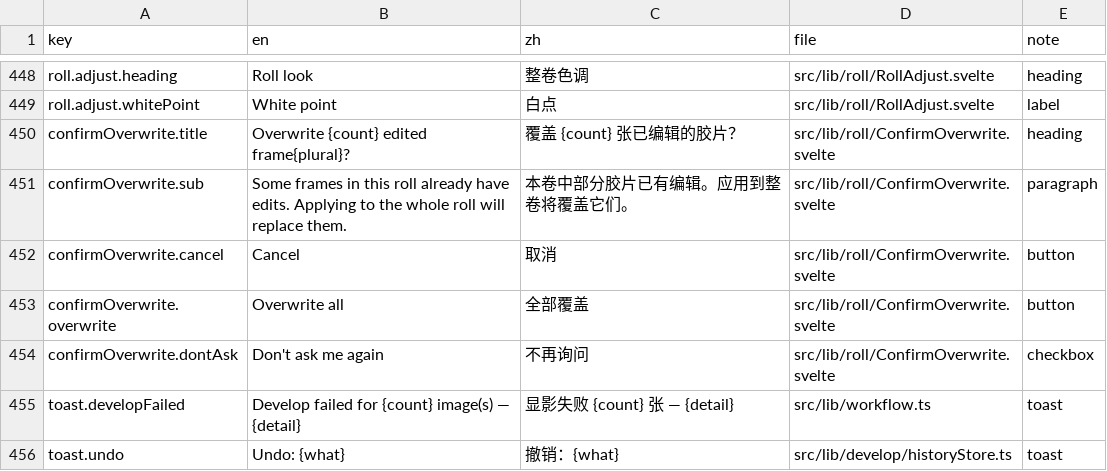
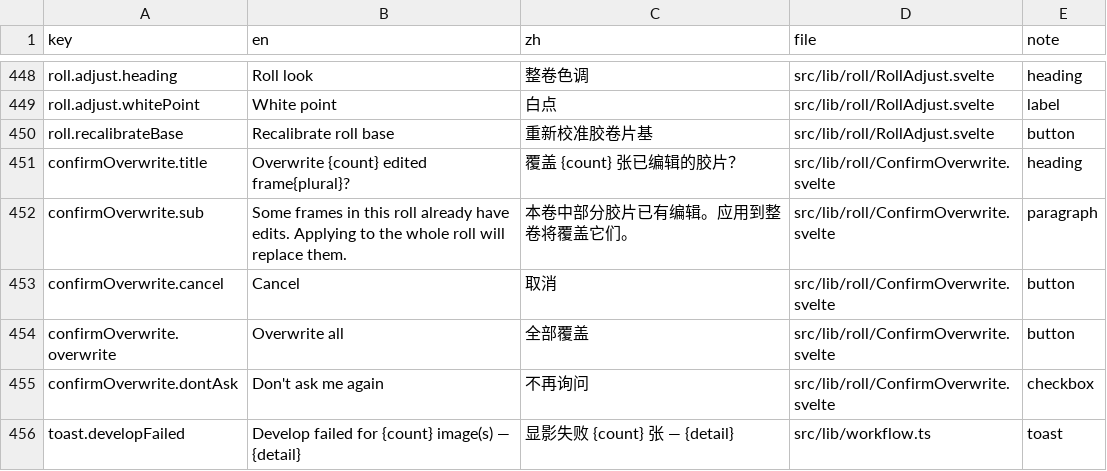
Before and after one commit to toonoumi/openenlarge, a CSV file: i18n-strings.csv, drawn as a sheet; only a part is shown, gaps mark what is left out; the shorter side is filled out with more unchanged rows.

```diff
--- a/i18n-strings.csv
+++ b/i18n-strings.csv
@@ -449,2 +449,3 @@ roll.adjust.heading,"Roll look","整卷色调","src/lib/roll/RollAdjust.svelte",
 roll.adjust.whitePoint,"White point","白点","src/lib/roll/RollAdjust.svelte","label"
+roll.recalibrateBase,"Recalibrate roll base","重新校准胶卷片基","src/lib/roll/RollAdjust.svelte","button"
 confirmOverwrite.title,"Overwrite {count} edited frame{plural}?","覆盖 {count} 张已编辑的胶片？","src/lib/roll/ConfirmOverwrite.svelte","heading"
```
Also changed, not shown: 3 other files.
